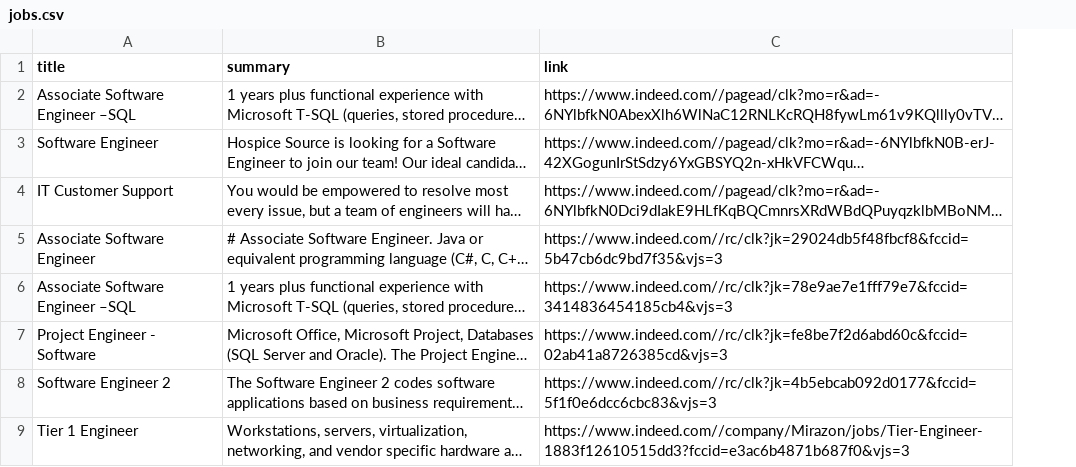
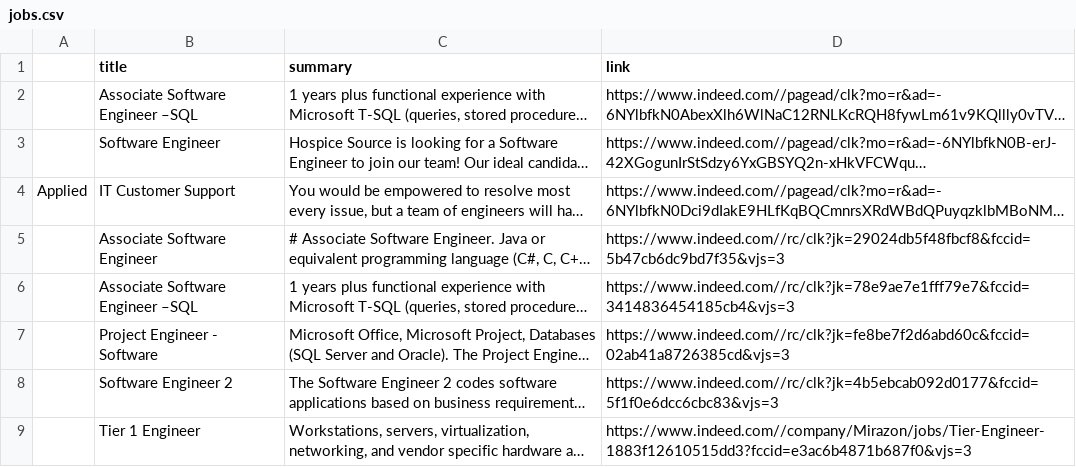
Before and after one commit to dvontrec/indeed-scraper, a CSV file: jobs.csv, drawn as a sheet; only a part is shown; long unchanged cells end in …; the diff names each change by its address in the sheet, - before the commit and + after, or states it on an @@ line.

Commit message:
Add applied column

```diff
--- a/jobs.csv
+++ b/jobs.csv
+column A, row 4: Applied
```
